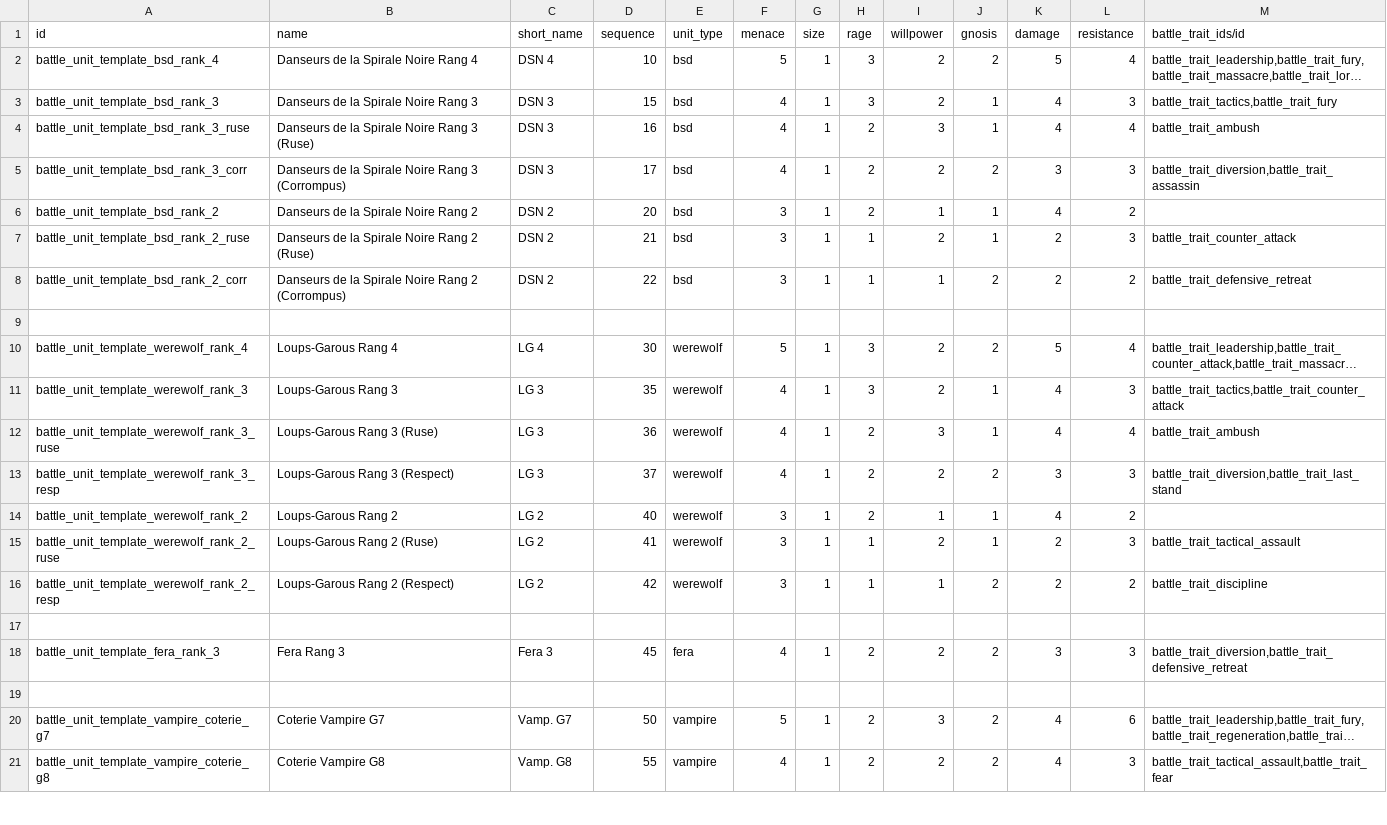
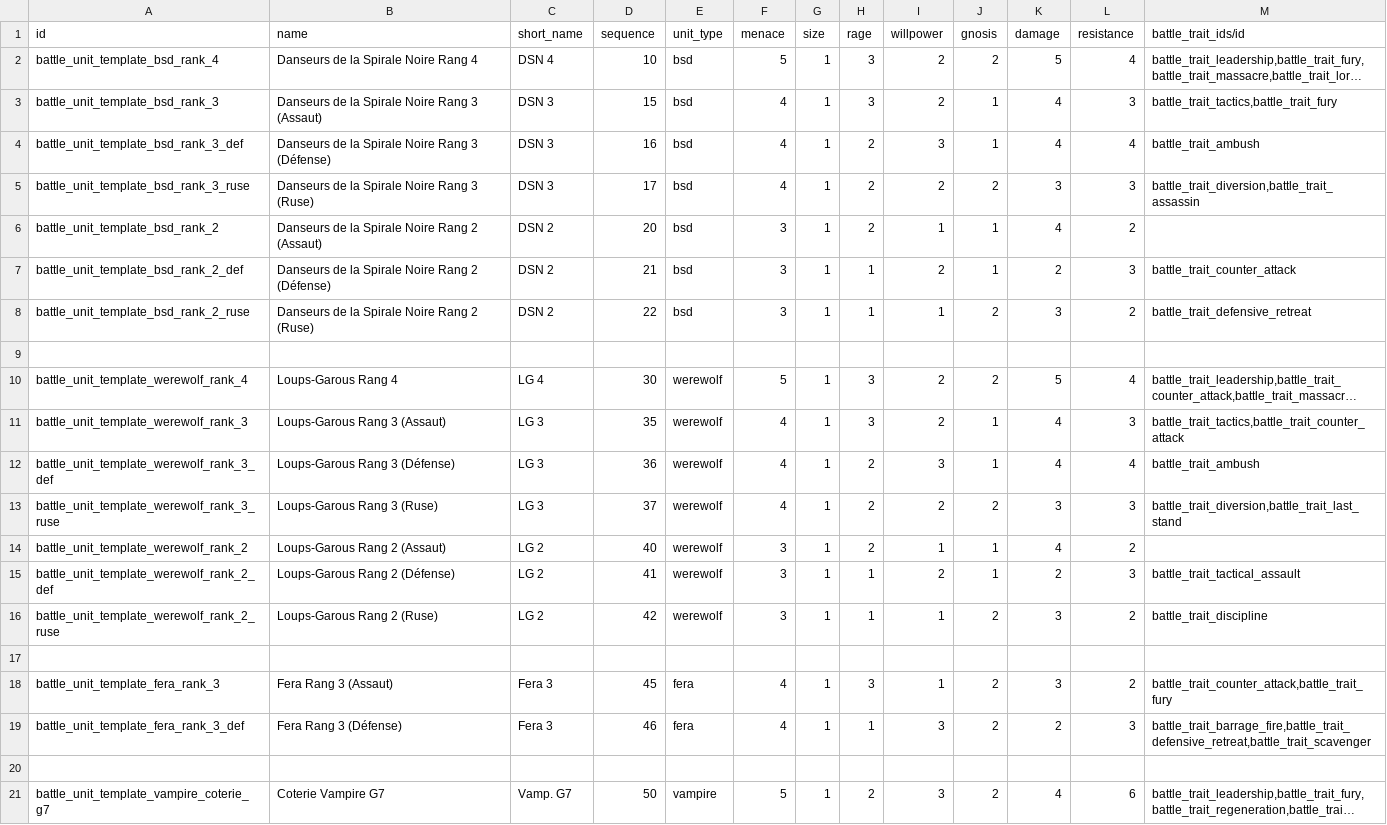
Before and after one commit to tde-banana-odoo/odoo_battle, a CSV file: odoo_battle/data/battle.unit.template.csv, drawn as a sheet; only a part is shown; the shorter side is filled out with more unchanged rows; long unchanged cells end in …; the diff covers the shown part only; the diff names each change by its address in the sheet, - before the commit and + after, or states it on an @@ line.

```diff
--- a/odoo_battle/data/battle.unit.template.csv
+++ b/odoo_battle/data/battle.unit.template.csv
-B3 (name): Danseurs de la Spirale Noire Rang 3
+B3 (name): Danseurs de la Spirale Noire Rang 3 (Assaut)
-A4 (id): battle_unit_template_bsd_rank_3_ruse
+A4 (id): battle_unit_template_bsd_rank_3_def
-B4 (name): Danseurs de la Spirale Noire Rang 3 (Ruse)
+B4 (name): Danseurs de la Spirale Noire Rang 3 (Défense)
-A5 (id): battle_unit_template_bsd_rank_3_corr
+A5 (id): battle_unit_template_bsd_rank_3_ruse
-B5 (name): Danseurs de la Spirale Noire Rang 3 (Corrompus)
+B5 (name): Danseurs de la Spirale Noire Rang 3 (Ruse)
-B6 (name): Danseurs de la Spirale Noire Rang 2
+B6 (name): Danseurs de la Spirale Noire Rang 2 (Assaut)
-A7 (id): battle_unit_template_bsd_rank_2_ruse
+A7 (id): battle_unit_template_bsd_rank_2_def
-B7 (name): Danseurs de la Spirale Noire Rang 2 (Ruse)
+B7 (name): Danseurs de la Spirale Noire Rang 2 (Défense)
-A8 (id): battle_unit_template_bsd_rank_2_corr
+A8 (id): battle_unit_template_bsd_rank_2_ruse
-B8 (name): Danseurs de la Spirale Noire Rang 2 (Corrompus)
+B8 (name): Danseurs de la Spirale Noire Rang 2 (Ruse)
-K8 (damage): 2
+K8 (damage): 3
-B11 (name): Loups-Garous Rang 3
+B11 (name): Loups-Garous Rang 3 (Assaut)
-A12 (id): battle_unit_template_werewolf_rank_3_ruse
+A12 (id): battle_unit_template_werewolf_rank_3_def
-B12 (name): Loups-Garous Rang 3 (Ruse)
+B12 (name): Loups-Garous Rang 3 (Défense)
-A13 (id): battle_unit_template_werewolf_rank_3_resp
+A13 (id): battle_unit_template_werewolf_rank_3_ruse
-B13 (name): Loups-Garous Rang 3 (Respect)
+B13 (name): Loups-Garous Rang 3 (Ruse)
-B14 (name): Loups-Garous Rang 2
+B14 (name): Loups-Garous Rang 2 (Assaut)
-A15 (id): battle_unit_template_werewolf_rank_2_ruse
+A15 (id): battle_unit_template_werewolf_rank_2_def
-B15 (name): Loups-Garous Rang 2 (Ruse)
+B15 (name): Loups-Garous Rang 2 (Défense)
-A16 (id): battle_unit_template_werewolf_rank_2_resp
+A16 (id): battle_unit_template_werewolf_rank_2_ruse
-B16 (name): Loups-Garous Rang 2 (Respect)
+B16 (name): Loups-Garous Rang 2 (Ruse)
-K16 (damage): 2
+K16 (damage): 3
-B18 (name): Fera Rang 3
+B18 (name): Fera Rang 3 (Assaut)
-H18 (rage): 2
+H18 (rage): 3
-I18 (willpower): 2
+I18 (willpower): 1
-L18 (resistance): 3
+L18 (resistance): 2
-M18 (battle_trait_ids/id): battle_trait_diversion,battle_trait_defensive_retreat
+M18 (battle_trait_ids/id): battle_trait_counter_attack,battle_trait_fury
+row 19: battle_unit_template_fera_rank_3_def | Fera Rang 3 (Défense) | Fera 3 | 46 | fera | 4 | 1 | 1 | 3 | 2 | 2 | 3 | battle_trait_barrage_fire,battle_trait_defensive_retreat,battle_trait_scavenger
```
Also changed, not shown: 1 added row and 26 edited cells elsewhere in this file, odoo_battle/data/battle.unit.csv, 18 other files.
